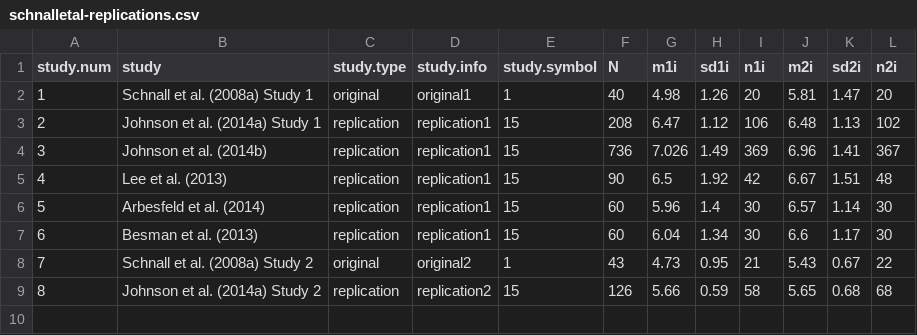
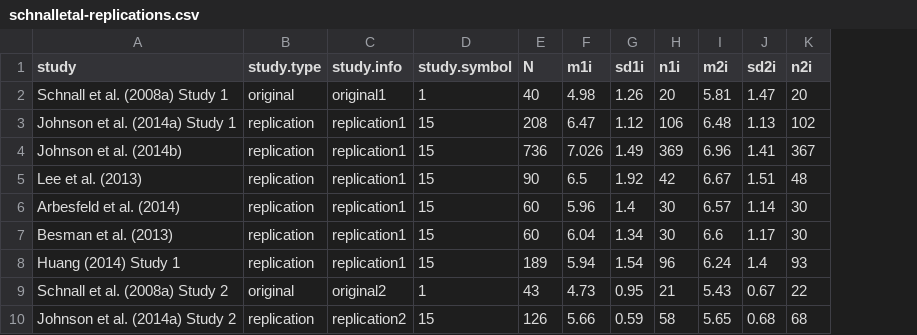
Before and after one commit to eplebel/science-commons, a CSV file: curated/schnalletal2008a/schnalletal-replications.csv, drawn as a sheet; removed rows and columns are numbered as before the commit, all else as after; the diff names each change by its address in the sheet, - before the commit and + after, or states it on an @@ line.

Commit message:
schnalletal2008a updates

```diff
--- a/curated/schnalletal2008a/schnalletal-replications.csv
+++ b/curated/schnalletal2008a/schnalletal-replications.csv
-column A (study.num), rows 2-9: 1 | 2 | 3 | 4 | 5 | 6 | 7 | 8
+row 8: Huang (2014) Study 1 | replication | replication1 | 15 | 189 | 5.94 | 1.54 | 96 | 6.24 | 1.4 | 93
```
Also changed, not shown: 19 other files.
